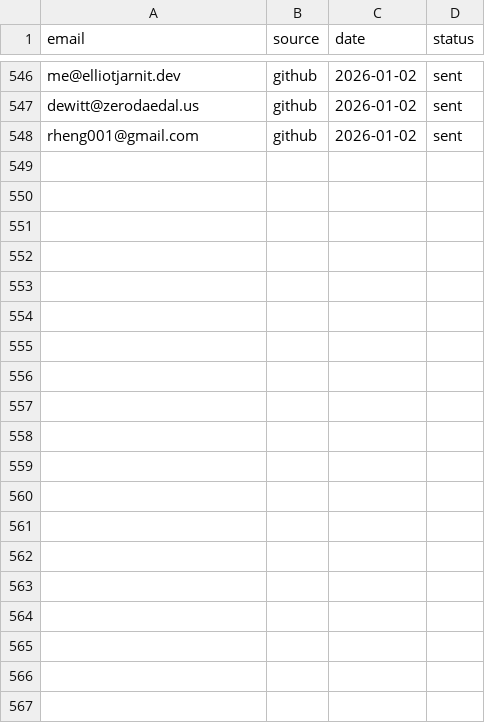
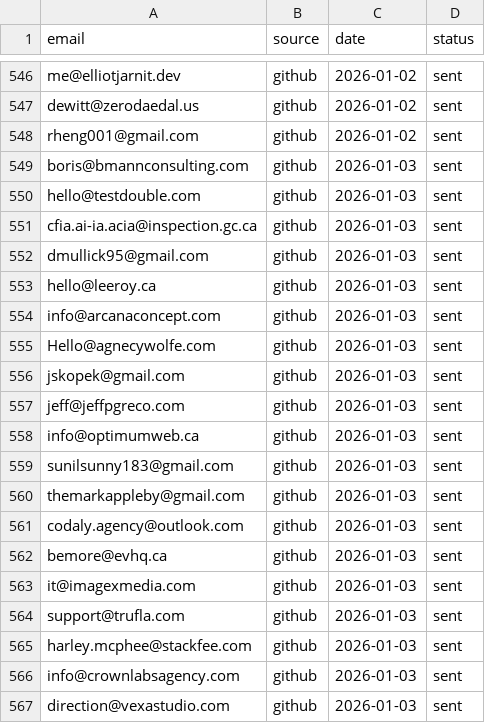
Before and after one commit to RajatDatta5315/mad-scientist-factory, a CSV file: leads.csv, drawn as a sheet; only a part is shown, gaps mark what is left out; the diff covers the shown part only.

Commit message:
Empire Operations Complete

```diff
--- a/leads.csv
+++ b/leads.csv
@@ -548 +548,20 @@ dewitt@zerodaedal.us,github,2026-01-02,sent
 rheng001@gmail.com,github,2026-01-02,sent
+boris@bmannconsulting.com,github,2026-01-03,sent
+hello@testdouble.com,github,2026-01-03,sent
+cfia.ai-ia.acia@inspection.gc.ca,github,2026-01-03,sent
+dmullick95@gmail.com,github,2026-01-03,sent
+hello@leeroy.ca,github,2026-01-03,sent
+info@arcanaconcept.com,github,2026-01-03,sent
+Hello@agnecywolfe.com,github,2026-01-03,sent
+jskopek@gmail.com,github,2026-01-03,sent
+jeff@jeffpgreco.com,github,2026-01-03,sent
+info@optimumweb.ca,github,2026-01-03,sent
+sunilsunny183@gmail.com,github,2026-01-03,sent
+themarkappleby@gmail.com,github,2026-01-03,sent
+codaly.agency@outlook.com,github,2026-01-03,sent
+bemore@evhq.ca,github,2026-01-03,sent
+it@imagexmedia.com,github,2026-01-03,sent
+support@trufla.com,github,2026-01-03,sent
+harley.mcphee@stackfee.com,github,2026-01-03,sent
+info@crownlabsagency.com,github,2026-01-03,sent
+direction@vexastudio.com,github,2026-01-03,sent
```
Also changed, not shown: 21 added rows elsewhere in this file.
